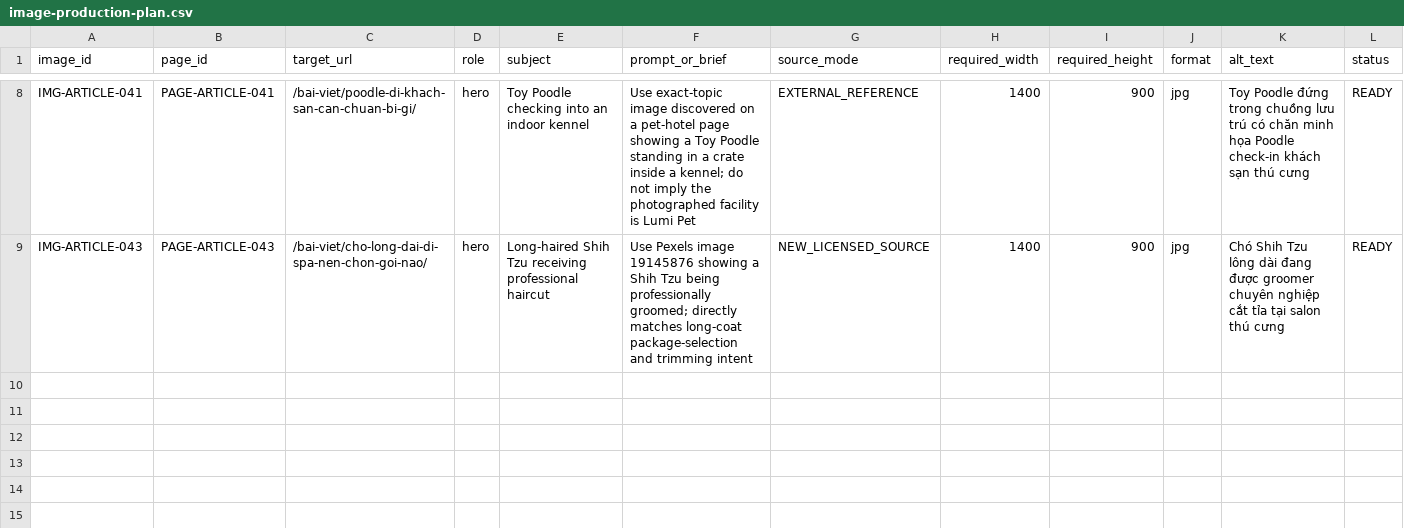
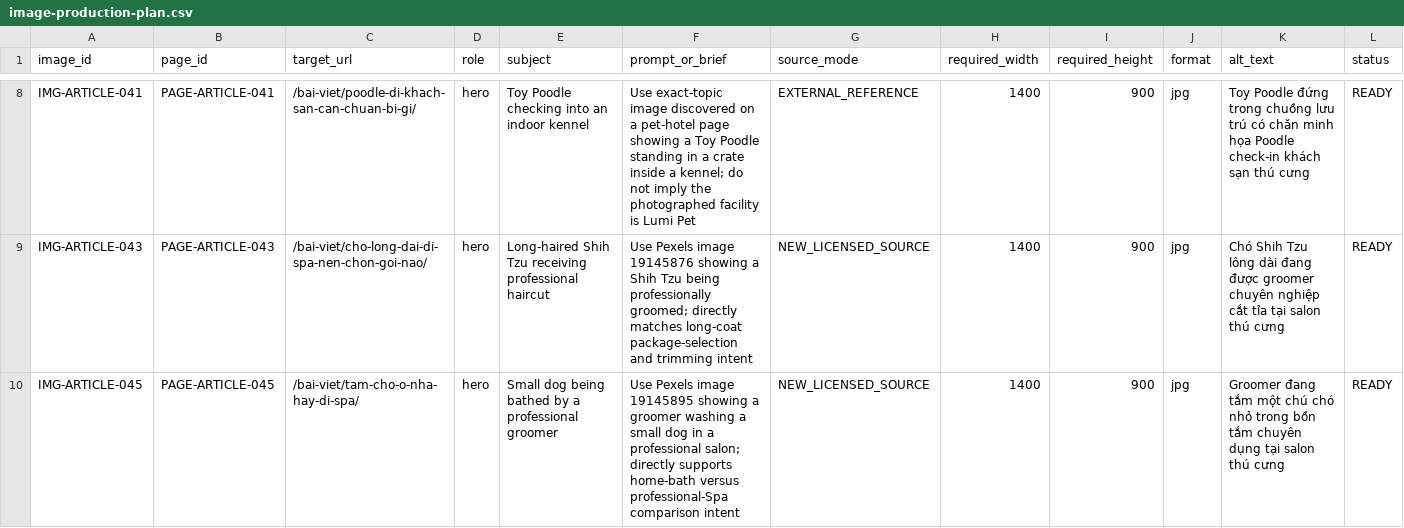
Before and after one commit to capquangfptminhlh/mimi, a CSV file: .website-os/evidence/image-production-plan.csv, drawn as a sheet; only a part is shown, gaps mark what is left out.

Commit message:
seo: add exact-topic image evidence

```diff
--- a/.website-os/evidence/image-production-plan.csv
+++ b/.website-os/evidence/image-production-plan.csv
@@ -9 +9,2 @@ IMG-ARTICLE-041,PAGE-ARTICLE-041,/bai-viet/poodle-di-khach-san-can-chuan-bi-gi/,
 IMG-ARTICLE-043,PAGE-ARTICLE-043,/bai-viet/cho-long-dai-di-spa-nen-chon-goi-nao/,hero,Long-haired Shih Tzu receiving professional haircut,Use Pexels image 19145876 showing a Shih Tzu being professionally groomed; directly matches long-coat package-selection and trimming intent,NEW_LICENSED_SOURCE,1400,900,jpg,Chó Shih Tzu lông dài đang được groomer chuyên nghiệp cắt tỉa tại salon thú cưng,READY
+IMG-ARTICLE-045,PAGE-ARTICLE-045,/bai-viet/tam-cho-o-nha-hay-di-spa/,hero,Small dog being bathed by a professional groomer,Use Pexels image 19145895 showing a groomer washing a small dog in a professional salon; directly supports home-bath versus professional-Spa comparison intent,NEW_LICENSED_SOURCE,1400,900,jpg,Groomer đang tắm một chú chó nhỏ trong bồn tắm chuyên dụng tại salon thú cưng,READY
```
